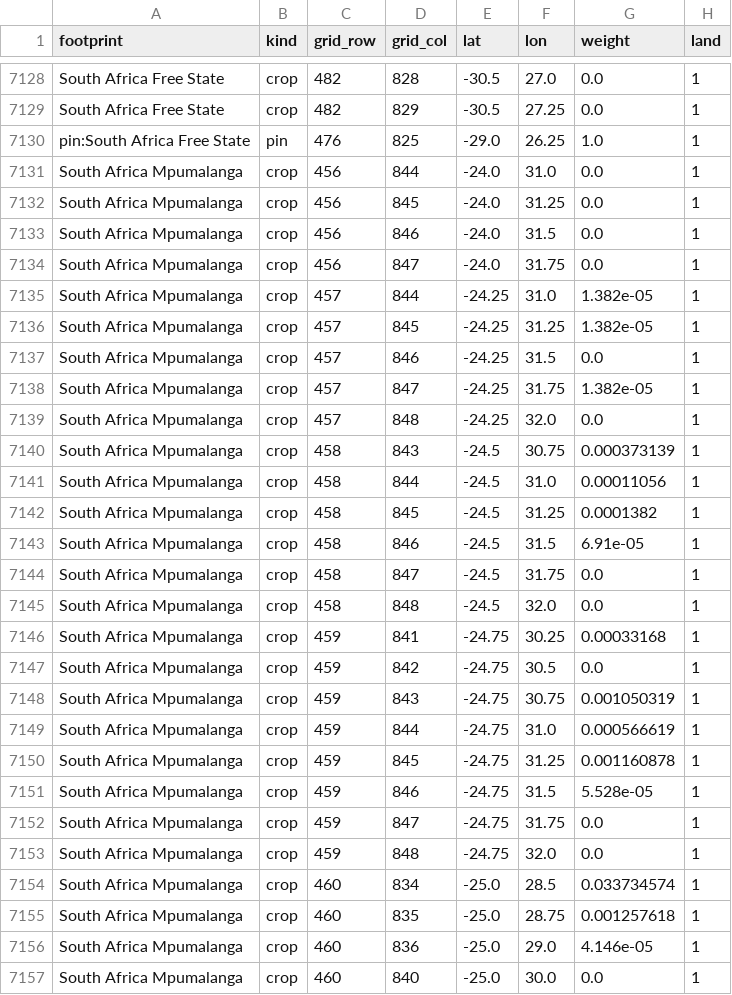
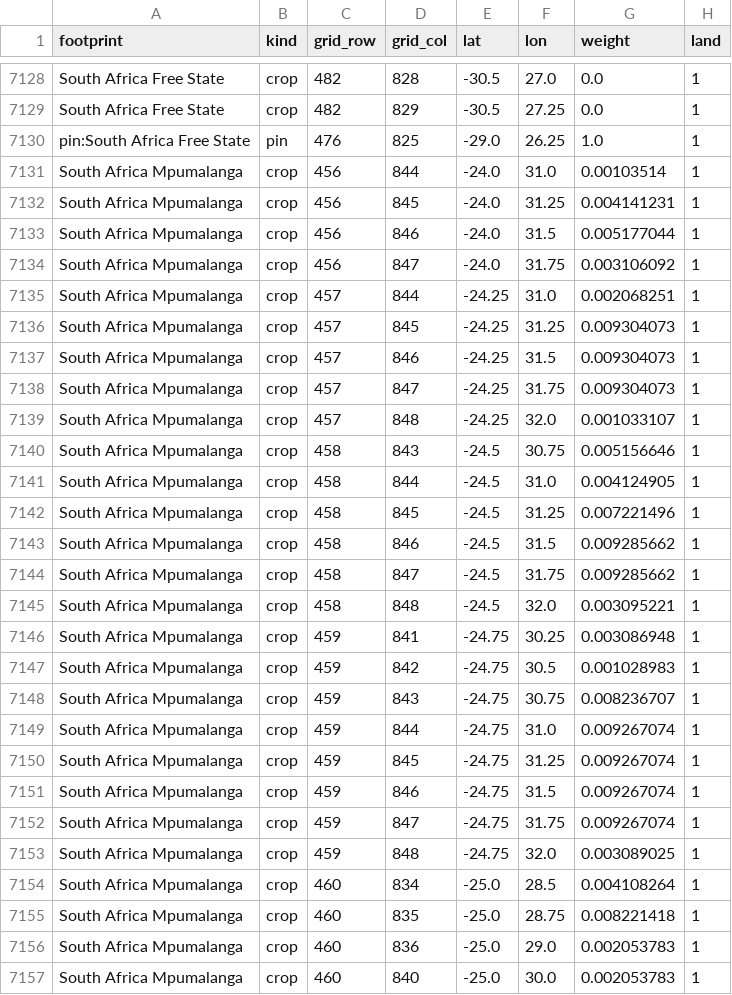
Before and after one commit to philipbergman6-glitch/Mirror-Market, a CSV file: data/reference/footprints/weights.csv, drawn as a sheet; only a part is shown, gaps mark what is left out; the diff covers the shown part only.

```diff
--- a/data/reference/footprints/weights.csv
+++ b/data/reference/footprints/weights.csv
@@ -7130,28 +7130,28 @@ South Africa Free State,crop,482,829,-30.5,27.25,0.0,1
 pin:South Africa Free State,pin,476,825,-29.0,26.25,1.0,1
-South Africa Mpumalanga,crop,456,844,-24.0,31.0,0.0,1
-South Africa Mpumalanga,crop,456,845,-24.0,31.25,0.0,1
-South Africa Mpumalanga,crop,456,846,-24.0,31.5,0.0,1
-South Africa Mpumalanga,crop,456,847,-24.0,31.75,0.0,1
-South Africa Mpumalanga,crop,457,844,-24.25,31.0,1.382e-05,1
-South Africa Mpumalanga,crop,457,845,-24.25,31.25,1.382e-05,1
-South Africa Mpumalanga,crop,457,846,-24.25,31.5,0.0,1
-South Africa Mpumalanga,crop,457,847,-24.25,31.75,1.382e-05,1
-South Africa Mpumalanga,crop,457,848,-24.25,32.0,0.0,1
-South Africa Mpumalanga,crop,458,843,-24.5,30.75,0.000373139,1
-South Africa Mpumalanga,crop,458,844,-24.5,31.0,0.00011056,1
-South Africa Mpumalanga,crop,458,845,-24.5,31.25,0.0001382,1
-South Africa Mpumalanga,crop,458,846,-24.5,31.5,6.91e-05,1
-South Africa Mpumalanga,crop,458,847,-24.5,31.75,0.0,1
-South Africa Mpumalanga,crop,458,848,-24.5,32.0,0.0,1
-South Africa Mpumalanga,crop,459,841,-24.75,30.25,0.00033168,1
-South Africa Mpumalanga,crop,459,842,-24.75,30.5,0.0,1
-South Africa Mpumalanga,crop,459,843,-24.75,30.75,0.001050319,1
-South Africa Mpumalanga,crop,459,844,-24.75,31.0,0.000566619,1
-South Africa Mpumalanga,crop,459,845,-24.75,31.25,0.001160878,1
-South Africa Mpumalanga,crop,459,846,-24.75,31.5,5.528e-05,1
-South Africa Mpumalanga,crop,459,847,-24.75,31.75,0.0,1
-South Africa Mpumalanga,crop,459,848,-24.75,32.0,0.0,1
-South Africa Mpumalanga,crop,460,834,-25.0,28.5,0.033734574,1
-South Africa Mpumalanga,crop,460,835,-25.0,28.75,0.001257618,1
-South Africa Mpumalanga,crop,460,836,-25.0,29.0,4.146e-05,1
-South Africa Mpumalanga,crop,460,840,-25.0,30.0,0.0,1
+South Africa Mpumalanga,crop,456,844,-24.0,31.0,0.00103514,1
+South Africa Mpumalanga,crop,456,845,-24.0,31.25,0.004141231,1
+South Africa Mpumalanga,crop,456,846,-24.0,31.5,0.005177044,1
+South Africa Mpumalanga,crop,456,847,-24.0,31.75,0.003106092,1
+South Africa Mpumalanga,crop,457,844,-24.25,31.0,0.002068251,1
+South Africa Mpumalanga,crop,457,845,-24.25,31.25,0.009304073,1
+South Africa Mpumalanga,crop,457,846,-24.25,31.5,0.009304073,1
+South Africa Mpumalanga,crop,457,847,-24.25,31.75,0.009304073,1
+South Africa Mpumalanga,crop,457,848,-24.25,32.0,0.001033107,1
+South Africa Mpumalanga,crop,458,843,-24.5,30.75,0.005156646,1
+South Africa Mpumalanga,crop,458,844,-24.5,31.0,0.004124905,1
+South Africa Mpumalanga,crop,458,845,-24.5,31.25,0.007221496,1
+South Africa Mpumalanga,crop,458,846,-24.5,31.5,0.009285662,1
+South Africa Mpumalanga,crop,458,847,-24.5,31.75,0.009285662,1
+South Africa Mpumalanga,crop,458,848,-24.5,32.0,0.003095221,1
+South Africa Mpumalanga,crop,459,841,-24.75,30.25,0.003086948,1
+South Africa Mpumalanga,crop,459,842,-24.75,30.5,0.001028983,1
+South Africa Mpumalanga,crop,459,843,-24.75,30.75,0.008236707,1
+South Africa Mpumalanga,crop,459,844,-24.75,31.0,0.009267074,1
+South Africa Mpumalanga,crop,459,845,-24.75,31.25,0.009267074,1
+South Africa Mpumalanga,crop,459,846,-24.75,31.5,0.009267074,1
+South Africa Mpumalanga,crop,459,847,-24.75,31.75,0.009267074,1
+South Africa Mpumalanga,crop,459,848,-24.75,32.0,0.003089025,1
+South Africa Mpumalanga,crop,460,834,-25.0,28.5,0.004108264,1
+South Africa Mpumalanga,crop,460,835,-25.0,28.75,0.008221418,1
+South Africa Mpumalanga,crop,460,836,-25.0,29.0,0.002053783,1
+South Africa Mpumalanga,crop,460,840,-25.0,30.0,0.002053783,1
```
Also changed, not shown: 113 edited cells elsewhere in this file, 3 other files.
